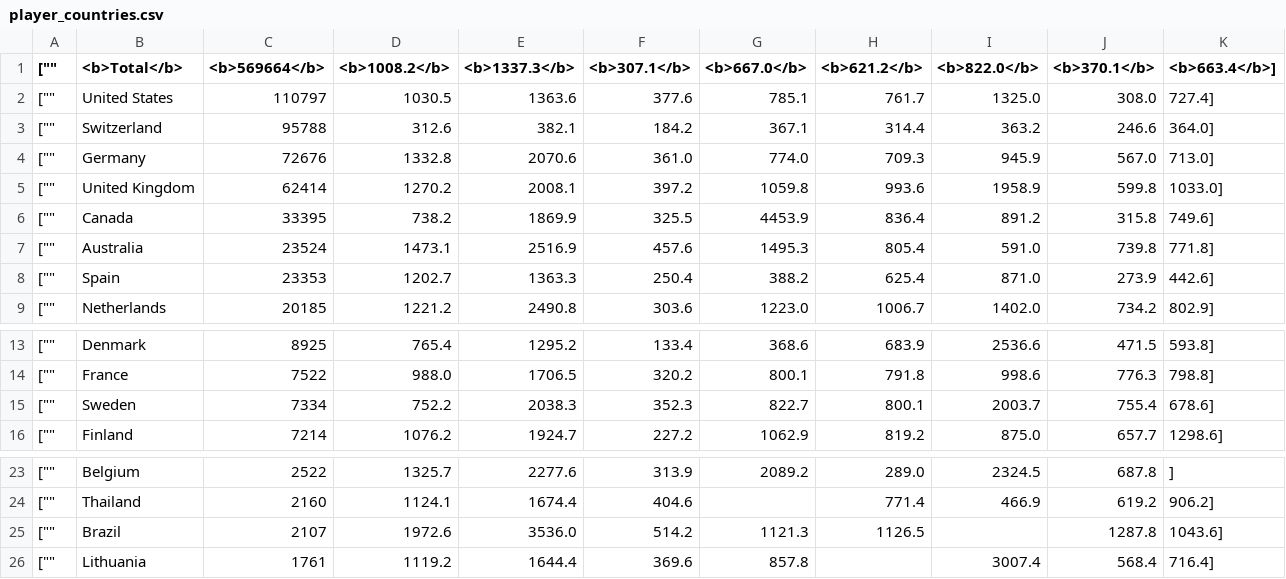
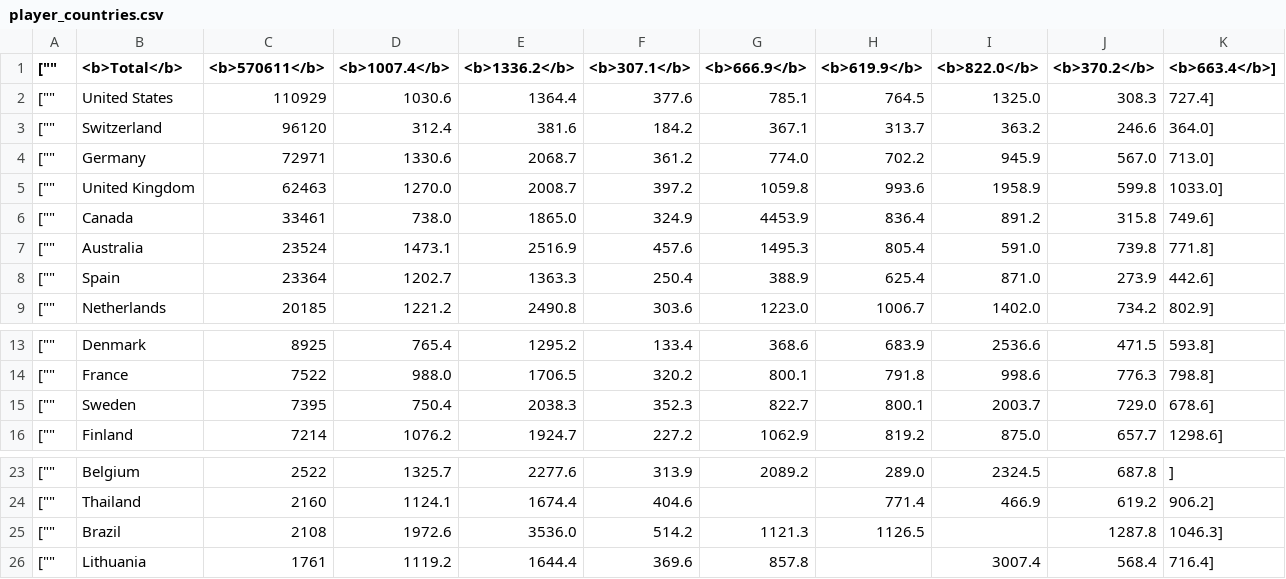
Before and after one commit to mattfel1/geoscents_stats, a CSV file: player_countries.csv, drawn as a sheet; only a part is shown, gaps mark what is left out.

```diff
--- a/player_countries.csv
+++ b/player_countries.csv
@@ -1,9 +1,9 @@
-["","<b>Total</b>","<b>569664</b>","<b>1008.2</b>","<b>1337.3</b>","<b>307.1</b>","<b>667.0</b>","<b>621.2</b>","<b>822.0</b>","<b>370.1</b>","<b>663.4</b>"],
-["","United States","110797","1030.5","1363.6","377.6","785.1","761.7","1325.0","308.0","727.4"],
-["","Switzerland","95788","312.6","382.1","184.2","367.1","314.4","363.2","246.6","364.0"],
-["","Germany","72676","1332.8","2070.6","361.0","774.0","709.3","945.9","567.0","713.0"],
-["","United Kingdom","62414","1270.2","2008.1","397.2","1059.8","993.6","1958.9","599.8","1033.0"],
-["","Canada","33395","738.2","1869.9","325.5","4453.9","836.4","891.2","315.8","749.6"],
+["","<b>Total</b>","<b>570611</b>","<b>1007.4</b>","<b>1336.2</b>","<b>307.1</b>","<b>666.9</b>","<b>619.9</b>","<b>822.0</b>","<b>370.2</b>","<b>663.4</b>"],
+["","United States","110929","1030.6","1364.4","377.6","785.1","764.5","1325.0","308.3","727.4"],
+["","Switzerland","96120","312.4","381.6","184.2","367.1","313.7","363.2","246.6","364.0"],
+["","Germany","72971","1330.6","2068.7","361.2","774.0","702.2","945.9","567.0","713.0"],
+["","United Kingdom","62463","1270.0","2008.7","397.2","1059.8","993.6","1958.9","599.8","1033.0"],
+["","Canada","33461","738.0","1865.0","324.9","4453.9","836.4","891.2","315.8","749.6"],
 ["","Australia","23524","1473.1","2516.9","457.6","1495.3","805.4","591.0","739.8","771.8"],
-["","Spain","23353","1202.7","1363.3","250.4","388.2","625.4","871.0","273.9","442.6"],
+["","Spain","23364","1202.7","1363.3","250.4","388.9","625.4","871.0","273.9","442.6"],
 ["","Netherlands","20185","1221.2","2490.8","303.6","1223.0","1006.7","1402.0","734.2","802.9"],
@@ -14,3 +14,3 @@
 ["","France","7522","988.0","1706.5","320.2","800.1","791.8","998.6","776.3","798.8"],
-["","Sweden","7334","752.2","2038.3","352.3","822.7","800.1","2003.7","755.4","678.6"],
+["","Sweden","7395","750.4","2038.3","352.3","822.7","800.1","2003.7","729.0","678.6"],
 ["","Finland","7214","1076.2","1924.7","227.2","1062.9","819.2","875.0","657.7","1298.6"],
@@ -24,3 +24,3 @@
 ["","Thailand","2160","1124.1","1674.4","404.6","","771.4","466.9","619.2","906.2"],
-["","Brazil","2107","1972.6","3536.0","514.2","1121.3","1126.5","","1287.8","1043.6"],
+["","Brazil","2108","1972.6","3536.0","514.2","1121.3","1126.5","","1287.8","1046.3"],
 ["","Lithuania","1761","1119.2","1644.4","369.6","857.8","","3007.4","568.4","716.4"],
```
Also changed, not shown: 13 other files.
